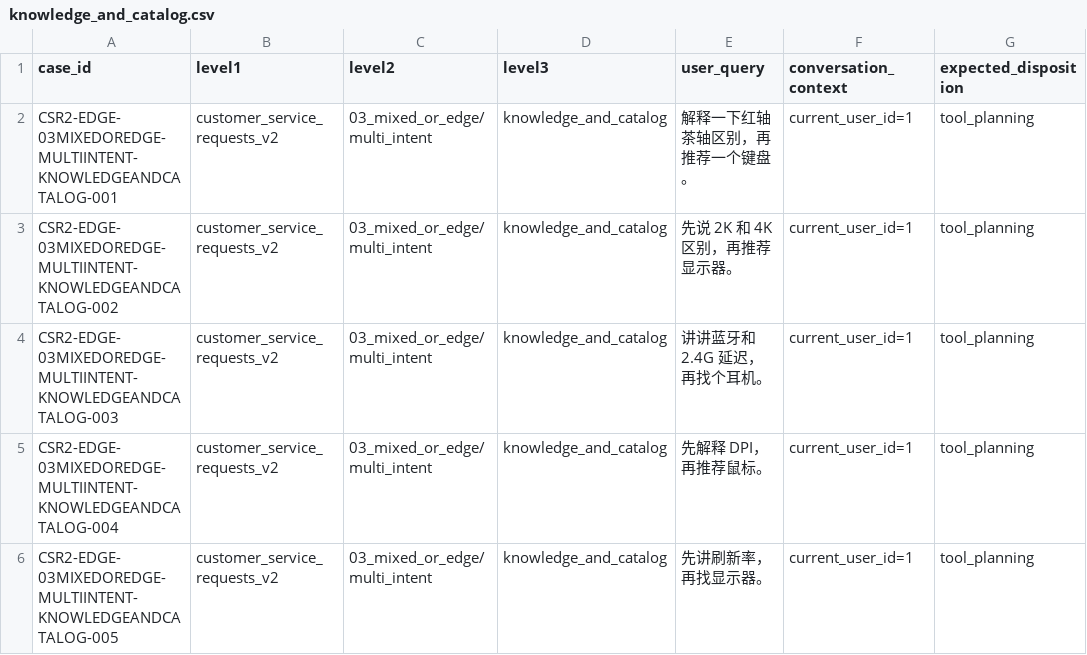
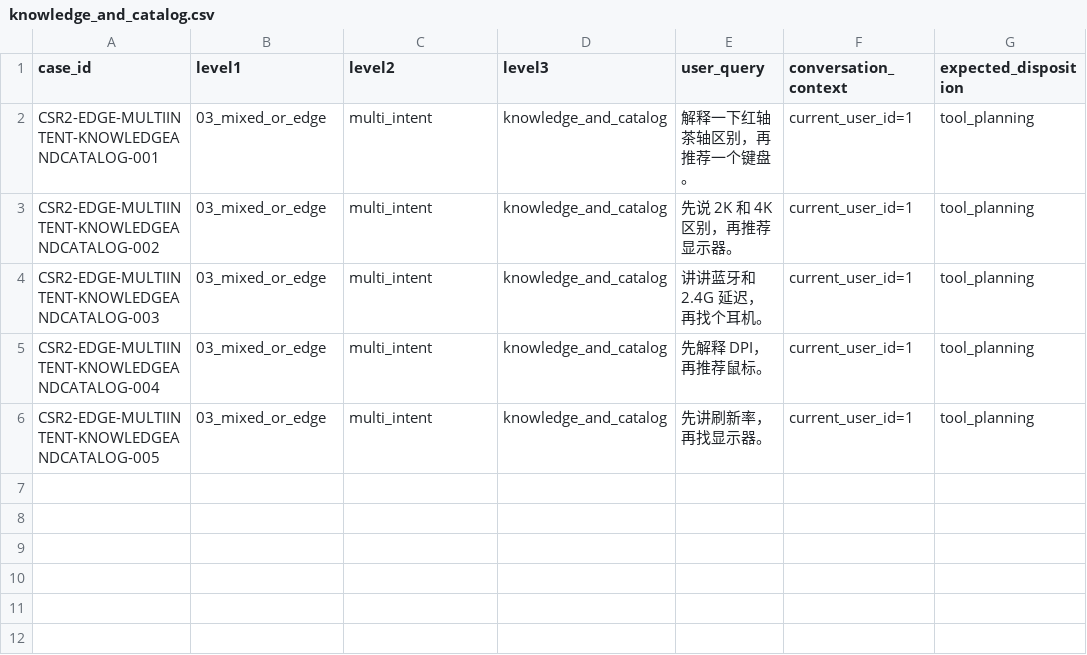
Before and after one commit to Loda951/pc-agnet, a CSV file: evals/customer_service_requests_v2/03_mixed_or_edge/multi_intent/knowledge_and_catalog.csv, drawn as a sheet; only a part is shown; the diff names each change by its address in the sheet, - before the commit and + after, or states it on an @@ line.

Commit message:
fix: normalize eval case metadata

```diff
--- a/evals/customer_service_requests_v2/03_mixed_or_edge/multi_intent/knowledge_and_catalog.csv
+++ b/evals/customer_service_requests_v2/03_mixed_or_edge/multi_intent/knowledge_and_catalog.csv
-A2 (case_id): CSR2-EDGE-03MIXEDOREDGE-MULTIINTENT-KNOWLEDGEANDCATALOG-001
+A2 (case_id): CSR2-EDGE-MULTIINTENT-KNOWLEDGEANDCATALOG-001
-B2:B6 (level1): customer_service_requests_v2
+B2:B6 (level1): 03_mixed_or_edge
-C2:C6 (level2): 03_mixed_or_edge/multi_intent
+C2:C6 (level2): multi_intent
-A3 (case_id): CSR2-EDGE-03MIXEDOREDGE-MULTIINTENT-KNOWLEDGEANDCATALOG-002
+A3 (case_id): CSR2-EDGE-MULTIINTENT-KNOWLEDGEANDCATALOG-002
-A4 (case_id): CSR2-EDGE-03MIXEDOREDGE-MULTIINTENT-KNOWLEDGEANDCATALOG-003
+A4 (case_id): CSR2-EDGE-MULTIINTENT-KNOWLEDGEANDCATALOG-003
-A5 (case_id): CSR2-EDGE-03MIXEDOREDGE-MULTIINTENT-KNOWLEDGEANDCATALOG-004
+A5 (case_id): CSR2-EDGE-MULTIINTENT-KNOWLEDGEANDCATALOG-004
-A6 (case_id): CSR2-EDGE-03MIXEDOREDGE-MULTIINTENT-KNOWLEDGEANDCATALOG-005
+A6 (case_id): CSR2-EDGE-MULTIINTENT-KNOWLEDGEANDCATALOG-005
```
Also changed, not shown: evals/customer_service_requests_v2/03_mixed_or_edge/multi_intent/order_and_policy.csv, evals/customer_service_requests_v2/03_mixed_or_edge/multi_intent/product_and_policy.csv, 52 other files.
